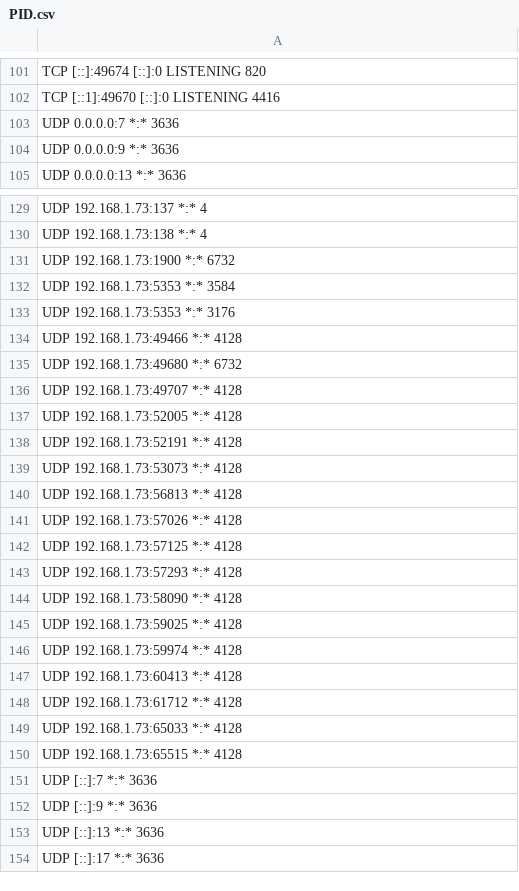
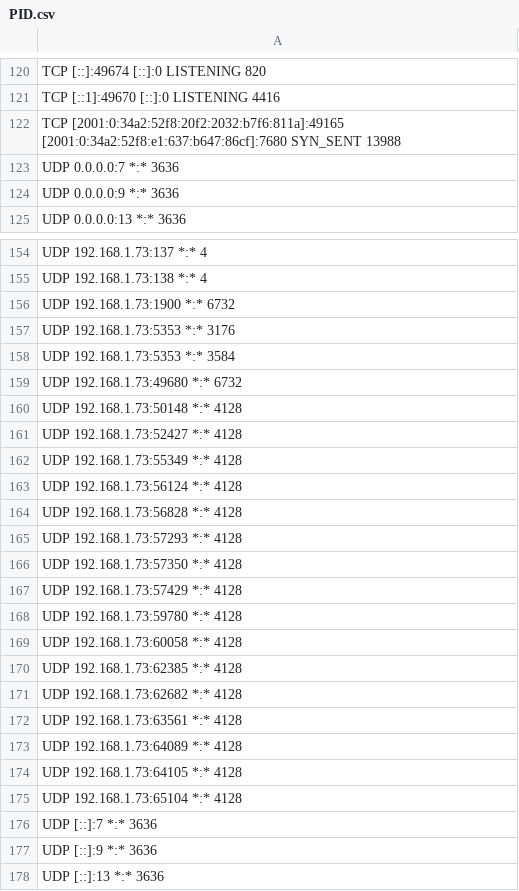
Before and after one commit to AE-001-1001/Google, a CSV file: Python/Python App/PID.csv, drawn as a sheet; only a part is shown, gaps mark what is left out; the shorter side is filled out with more unchanged rows; removed rows and columns are numbered as before the commit, all else as after; the diff covers the shown part only; the diff names each change by its address in the sheet, - before the commit and + after, or states it on an @@ line.

```diff
--- a/Python/Python App/PID.csv
+++ b/Python/Python App/PID.csv
+row 122: TCP [2001:0:34a2:52f8:20f2:2032:b7f6:811a]:49165 [2001:0:34a2:52f8:e1:637:b647:86cf]:7680 SYN_SENT 13988
-row 133: UDP 192.168.1.73:5353 *:* 3176
+row 157: UDP 192.168.1.73:5353 *:* 3176
-row 134: UDP 192.168.1.73:49466 *:* 4128
-A160: UDP 192.168.1.73:49707 *:* 4128
+A160: UDP 192.168.1.73:50148 *:* 4128
-A161: UDP 192.168.1.73:52005 *:* 4128
+A161: UDP 192.168.1.73:52427 *:* 4128
-A162: UDP 192.168.1.73:52191 *:* 4128
+A162: UDP 192.168.1.73:55349 *:* 4128
-A163: UDP 192.168.1.73:53073 *:* 4128
+A163: UDP 192.168.1.73:56124 *:* 4128
-A164: UDP 192.168.1.73:56813 *:* 4128
+A164: UDP 192.168.1.73:56828 *:* 4128
-row 141: UDP 192.168.1.73:57026 *:* 4128
-row 142: UDP 192.168.1.73:57125 *:* 4128
-A166: UDP 192.168.1.73:58090 *:* 4128
+A166: UDP 192.168.1.73:57350 *:* 4128
-A167: UDP 192.168.1.73:59025 *:* 4128
+A167: UDP 192.168.1.73:57429 *:* 4128
-A168: UDP 192.168.1.73:59974 *:* 4128
+A168: UDP 192.168.1.73:59780 *:* 4128
-A169: UDP 192.168.1.73:60413 *:* 4128
+A169: UDP 192.168.1.73:60058 *:* 4128
-A170: UDP 192.168.1.73:61712 *:* 4128
+A170: UDP 192.168.1.73:62385 *:* 4128
-A171: UDP 192.168.1.73:65033 *:* 4128
+A171: UDP 192.168.1.73:62682 *:* 4128
-A172: UDP 192.168.1.73:65515 *:* 4128
+A172: UDP 192.168.1.73:63561 *:* 4128
+row 173: UDP 192.168.1.73:64089 *:* 4128
+row 174: UDP 192.168.1.73:64105 *:* 4128
+row 175: UDP 192.168.1.73:65104 *:* 4128
```
Also changed, not shown: 35 added rows, 9 removed rows, 1 moved row and 22 edited cells elsewhere in this file, 4 other files.
